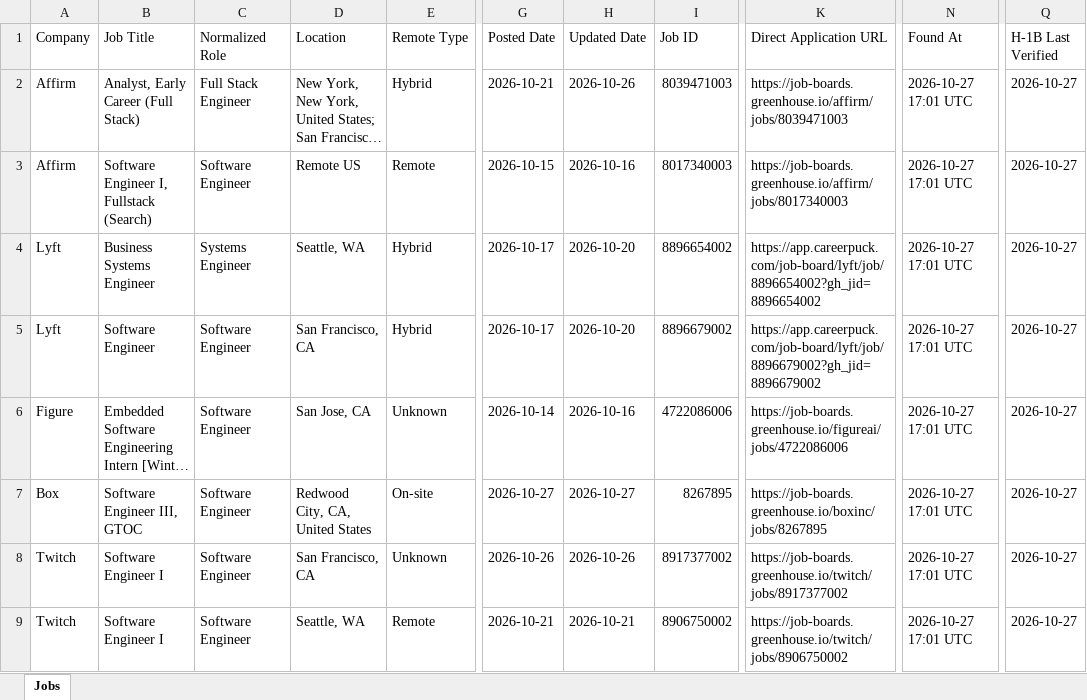
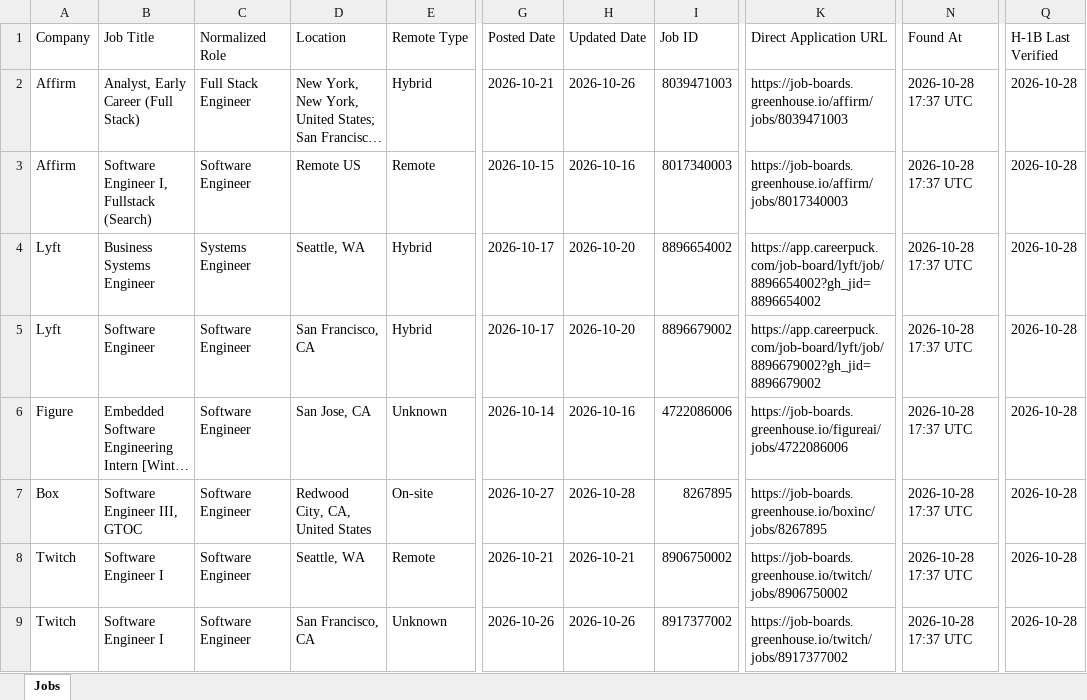
Before and after one commit to deshpande-atharva/JobSearcher, an Excel workbook: data/current/jobs.xlsx, sheet Jobs, drawn as a sheet; only a part is shown, gaps mark what is left out; long unchanged cells end in …; values as stored, in another font and other column widths than the file's, no cell formats; the diff covers the shown part only; the diff names each change by its address in the sheet, - before the commit and + after, or states it on an @@ line.

```diff
--- a/data/current/jobs.xlsx (sheet Jobs)
+++ b/data/current/jobs.xlsx (sheet Jobs)
-N2:N9 (Found At): 2026-10-27 17:01 UTC
+N2:N9 (Found At): 2026-10-28 17:37 UTC
-Q2:Q9 (H-1B Last Verified): 2026-10-27
+Q2:Q9 (H-1B Last Verified): 2026-10-28
-H7 (Updated Date): 2026-10-27
+H7 (Updated Date): 2026-10-28
-D8 (Location): San Francisco, CA
+D8 (Location): Seattle, WA
-E8 (Remote Type): Unknown
+E8 (Remote Type): Remote
-G8 (Posted Date): 2026-10-26
+G8 (Posted Date): 2026-10-21
-H8 (Updated Date): 2026-10-26
+H8 (Updated Date): 2026-10-21
-I8 (Job ID): 8917377002
+I8 (Job ID): 8906750002
-K8 (Direct Application URL): https://job-boards.greenhouse.io/twitch/jobs/8917377002
+K8 (Direct Application URL): https://job-boards.greenhouse.io/twitch/jobs/8906750002
-D9 (Location): Seattle, WA
+D9 (Location): San Francisco, CA
-E9 (Remote Type): Remote
+E9 (Remote Type): Unknown
-G9 (Posted Date): 2026-10-21
+G9 (Posted Date): 2026-10-26
-H9 (Updated Date): 2026-10-21
+H9 (Updated Date): 2026-10-26
-I9 (Job ID): 8906750002
+I9 (Job ID): 8917377002
-K9 (Direct Application URL): https://job-boards.greenhouse.io/twitch/jobs/8906750002
+K9 (Direct Application URL): https://job-boards.greenhouse.io/twitch/jobs/8917377002
```
Also changed, not shown: 2 added rows, 5 removed rows and 56 edited cells elsewhere in this sheet, cell formats, 2 other files.
